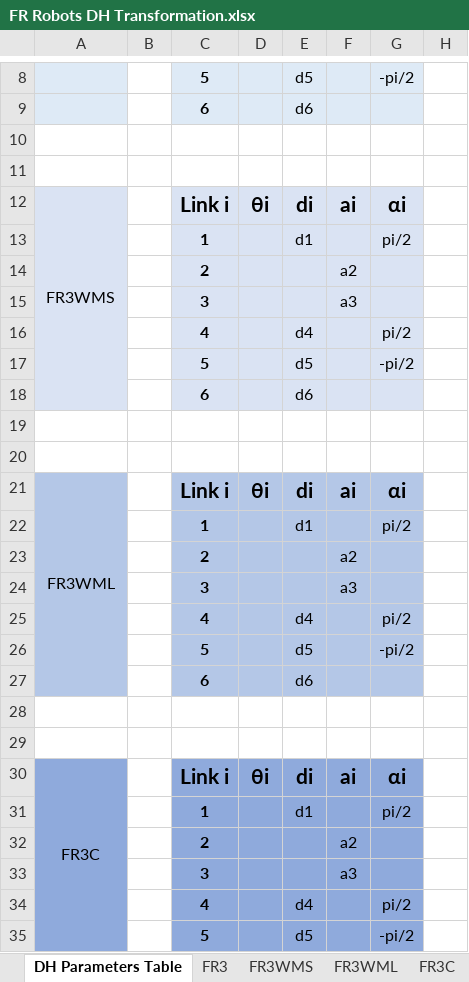
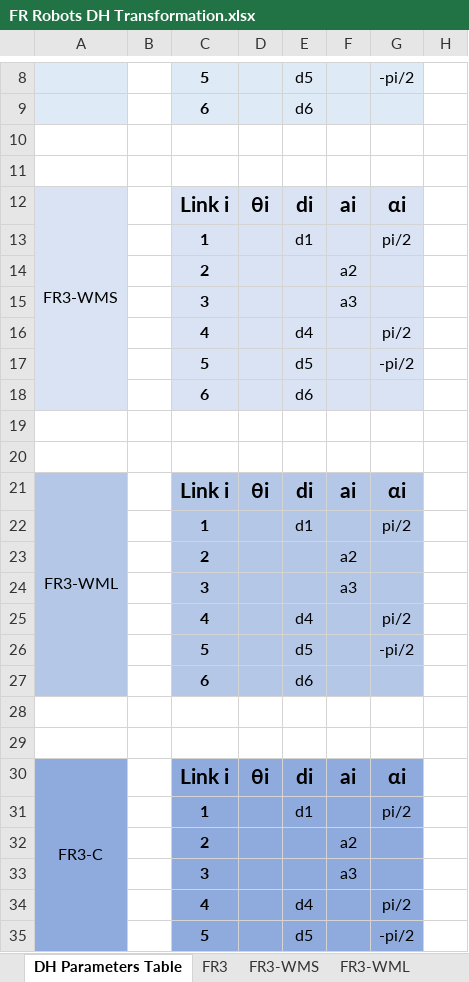
Before and after one commit to FAIR-INNOVATION/FAIR-documentation, an Excel workbook: source/_static/_doc/FR Robots DH Transformation.xlsx, sheet DH Parameters Table, drawn as a sheet; only a part is shown, gaps mark what is left out; values as stored, in another font and other column widths than the file's, no borders; the diff names each change by its address in the sheet, - before the commit and + after, or states it on an @@ line.

```diff
--- a/source/_static/_doc/FR Robots DH Transformation.xlsx (sheet DH Parameters Table)
+++ b/source/_static/_doc/FR Robots DH Transformation.xlsx (sheet DH Parameters Table)
-sheet tab: FR3WMS
+sheet tab: FR3-WMS
-sheet tab: FR3WML
+sheet tab: FR3-WML
-A12: FR3WMS
+A12: FR3-WMS
-A21: FR3WML
+A21: FR3-WML
-A30: FR3C
+A30: FR3-C
```
Also changed, not shown: sheet FR3-WMS, sheet FR3-WML, sheet FR3-C, other sheet tabs, 18 other files.
